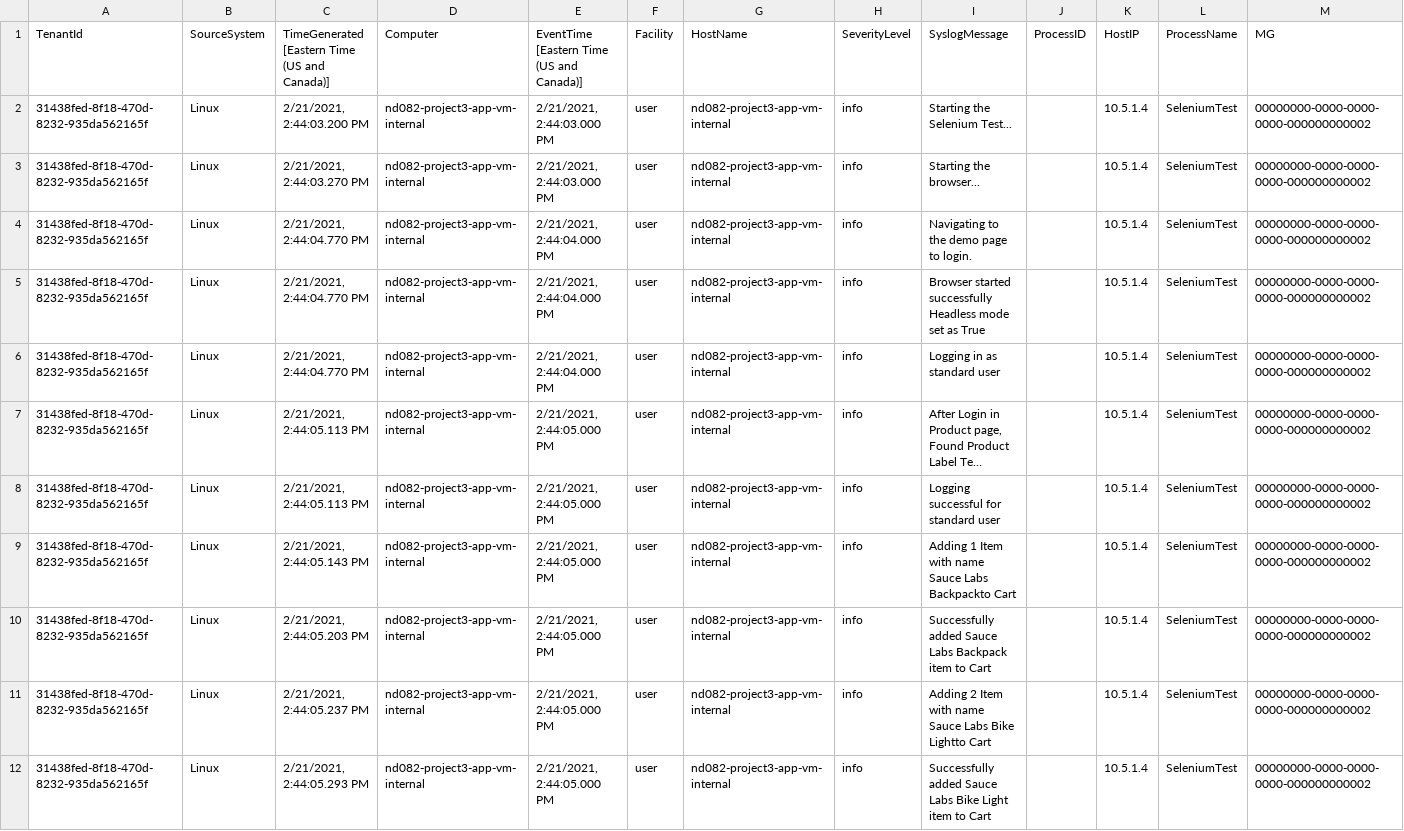
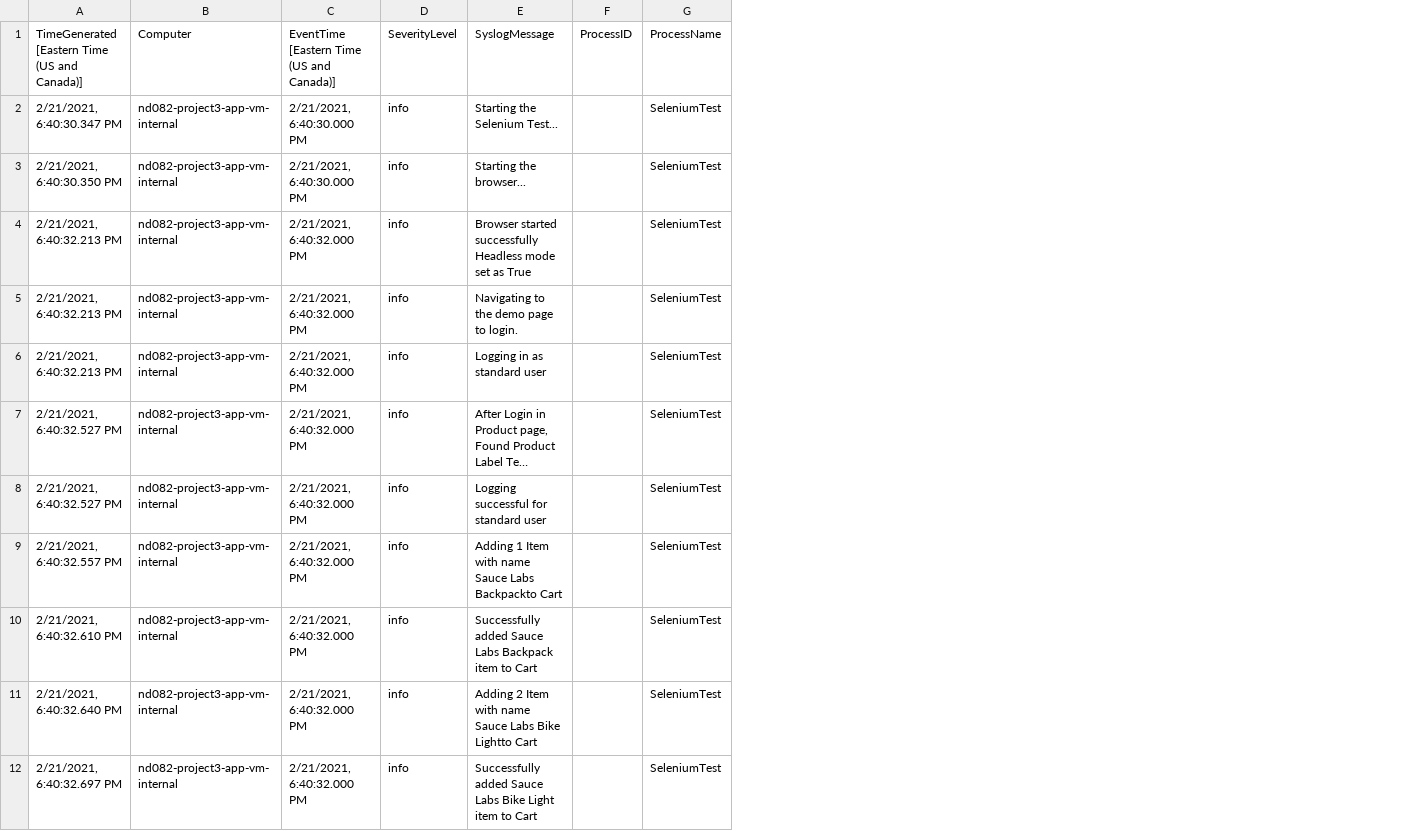
Before and after one commit to ramaganesan/nd082-project3, a CSV file: project-submission-artifacts/query_data.csv, drawn as a sheet; only a part is shown; long unchanged cells end in …; removed rows and columns are numbered as before the commit, all else as after; the diff covers the shown part only; the diff names each change by its address in the sheet, - before the commit and + after, or states it on an @@ line.

```diff
--- a/project-submission-artifacts/query_data.csv
+++ b/project-submission-artifacts/query_data.csv
-column A (TenantId), rows 2-12: all 31438fed-8f18-470d-8232-935da562165f
-column B (SourceSystem), rows 2-12: all Linux
-column F (Facility), rows 2-12: all user
-column G (HostName), rows 2-12: all nd082-project3-app-vm-internal
-column K (HostIP), rows 2-12: all 10.5.1.4
-column M (MG), rows 2-12: all 00000000-0000-0000-0000-000000000002
-A2: 2/21/2021, 2:44:03.200 PM
+A2: 2/21/2021, 6:40:30.347 PM
-C2:C3: 2/21/2021, 2:44:03.000 PM
+C2:C3: 2/21/2021, 6:40:30.000 PM
-A3: 2/21/2021, 2:44:03.270 PM
+A3: 2/21/2021, 6:40:30.350 PM
-A4:A6: 2/21/2021, 2:44:04.770 PM
+A4:A6: 2/21/2021, 6:40:32.213 PM
-C4:C6: 2/21/2021, 2:44:04.000 PM
+C4:C6: 2/21/2021, 6:40:32.000 PM
-E4 (SyslogMessage): Navigating to the demo page to login.
+E4 (SyslogMessage): Browser started successfully Headless mode set as True
-E5 (SyslogMessage): Browser started successfully Headless mode set as True
+E5 (SyslogMessage): Navigating to the demo page to login.
-A7:A8: 2/21/2021, 2:44:05.113 PM
+A7:A8: 2/21/2021, 6:40:32.527 PM
-C7:C12: 2/21/2021, 2:44:05.000 PM
+C7:C12: 2/21/2021, 6:40:32.000 PM
-A9: 2/21/2021, 2:44:05.143 PM
+A9: 2/21/2021, 6:40:32.557 PM
-A10: 2/21/2021, 2:44:05.203 PM
+A10: 2/21/2021, 6:40:32.610 PM
-A11: 2/21/2021, 2:44:05.237 PM
+A11: 2/21/2021, 6:40:32.640 PM
-A12: 2/21/2021, 2:44:05.293 PM
+A12: 2/21/2021, 6:40:32.697 PM
```
Also changed, not shown: 50 edited cells elsewhere in this file, 31 other files.
